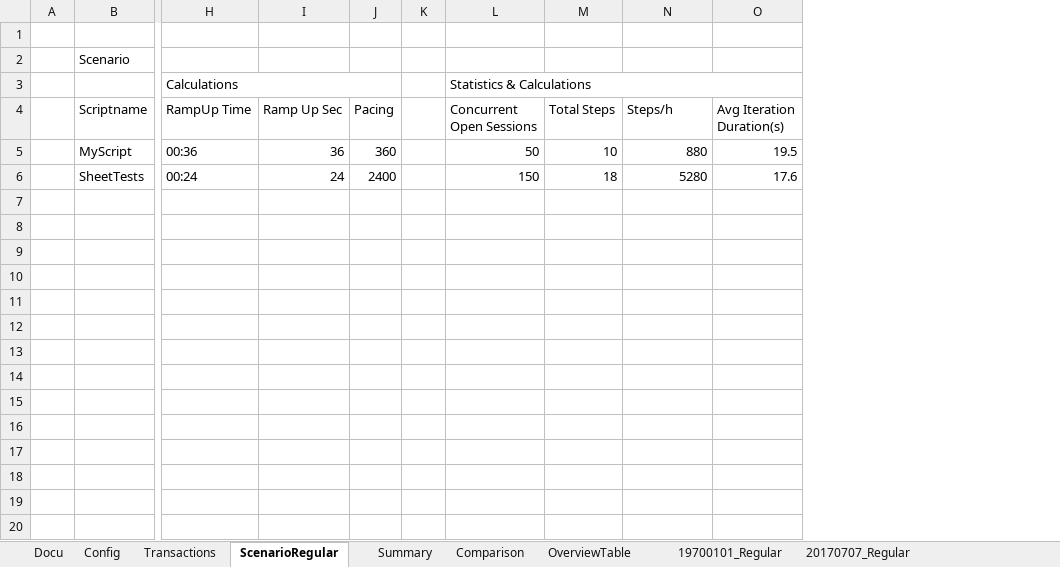
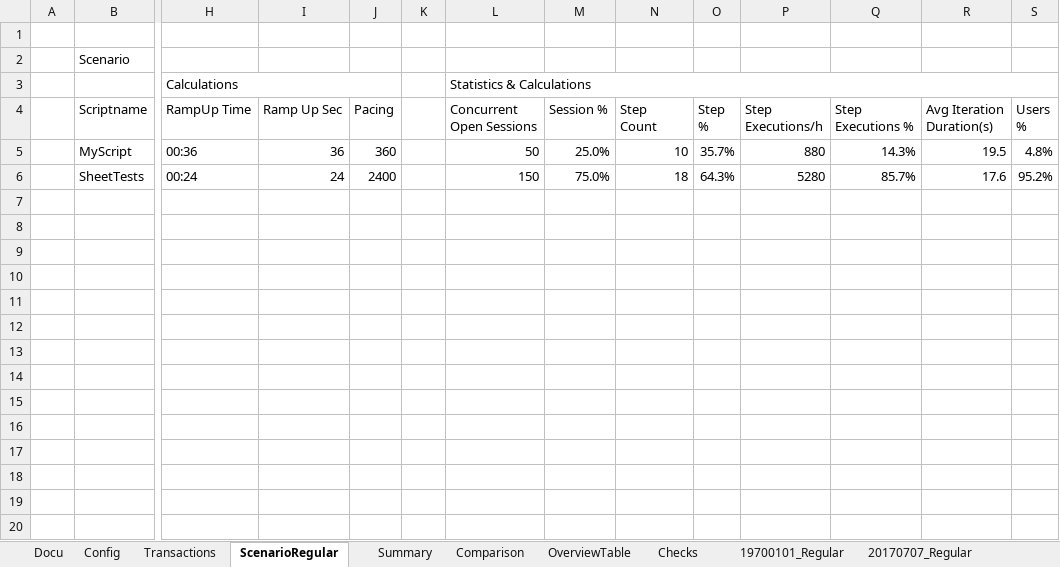
Before and after one commit to xresch/PENG_Toolbox, an Excel workbook: Excel/LoadManagement_SilkPerformer.xlsx, sheet ScenarioRegular, drawn as a sheet; only a part is shown, gaps mark what is left out; values as stored, in another font and other column widths than the file's, no cell formats; addresses are those after the commit; rows hold the shown columns only; ↵ is a line break in a cell; the diff covers the shown part only; the diff names each change by its address in the sheet, - before the commit and + after, or states it on an @@ line.

Commit message:
added checks sheet, bugfixes, scenario statistics etc...

```diff
--- a/Excel/LoadManagement_SilkPerformer.xlsx (sheet ScenarioRegular)
+++ b/Excel/LoadManagement_SilkPerformer.xlsx (sheet ScenarioRegular)
+sheet tab: Checks
+column M, rows 4-6: Session % | 25.0% | 75.0%
+column O, rows 4-6: Step ↵ % | 35.7% | 64.3%
+column Q, rows 4-6: Step ↵ Executions % | 14.3% | 85.7%
+column S, rows 4-6: Users ↵ % | 4.8% | 95.2%
-N4: Total Steps
+N4: Step ↵ Count
-P4: Steps/h
+P4: Step ↵ Executions/h
+row 7: (empty)
+row 8: (empty)
+row 9: (empty)
+row 10: (empty)
+row 11: (empty)
+row 12: (empty)
+row 13: (empty)
+row 14: (empty)
+row 15: (empty)
+row 16: (empty)
+row 17: (empty)
+row 18: (empty)
+row 19: (empty)
+row 20: (empty)
```
Also changed, not shown: 9 added rows elsewhere in this sheet, sheet Comparison, sheet 20170707_Regular, sheet 19700101_Regular, sheet Docu, sheet Transactions, sheet Config, cell formats, formulas that keep their value.
